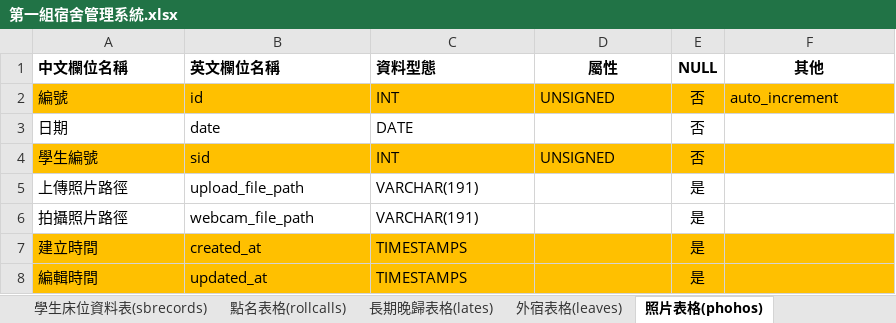
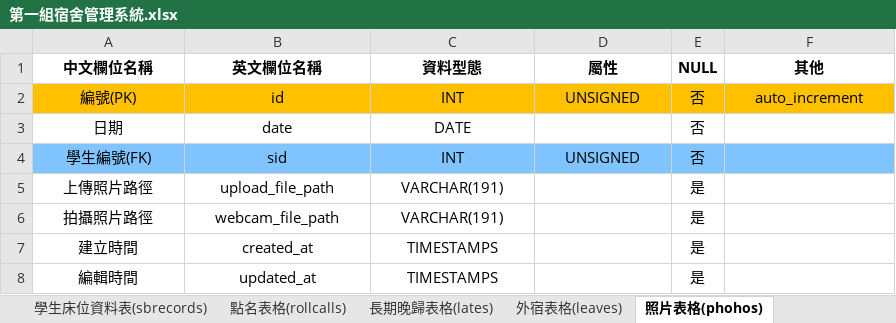
Before and after one commit to a1357422/team01, an Excel workbook: 第一組宿舍管理系統.xlsx, sheet 照片表格(phohos), drawn as a sheet; values as stored, in another font and other column widths than the file's, no borders; the diff names each change by its address in the sheet, - before the commit and + after, or states it on an @@ line.

```diff
--- a/第一組宿舍管理系統.xlsx (sheet 照片表格(phohos))
+++ b/第一組宿舍管理系統.xlsx (sheet 照片表格(phohos))
-A1:C1 alignment: left
+A1:C1 alignment: center
-A2 (中文欄位名稱): 編號
+A2 (中文欄位名稱): 編號(PK)
-A2:D2 alignment: left
+A2:D2 alignment: center
-F2 alignment: left
+F2 alignment: center
-A3:C3 alignment: left
+A3:C3 alignment: center
-A4 (中文欄位名稱): 學生編號
+A4 (中文欄位名稱): 學生編號(FK)
-A4:D4 alignment: left
+A4:D4 alignment: center
-A4:F4 fill: #FFC000
+A4:F4 fill: #7FC3FF
-A5:C8 alignment: left
+A5:C8 alignment: center
-A7:F8 fill: #FFC000
+A7:F8 fill: none
```
Also changed, not shown: sheet 點名表格(rollcalls), sheet 學生床位資料表(sbrecords), sheet 長期晚歸表格(lates), sheet 床位表格(beds), sheet 使用者表格(users), sheet 外宿表格(leaves), 2 more sheets, 6 other files.
